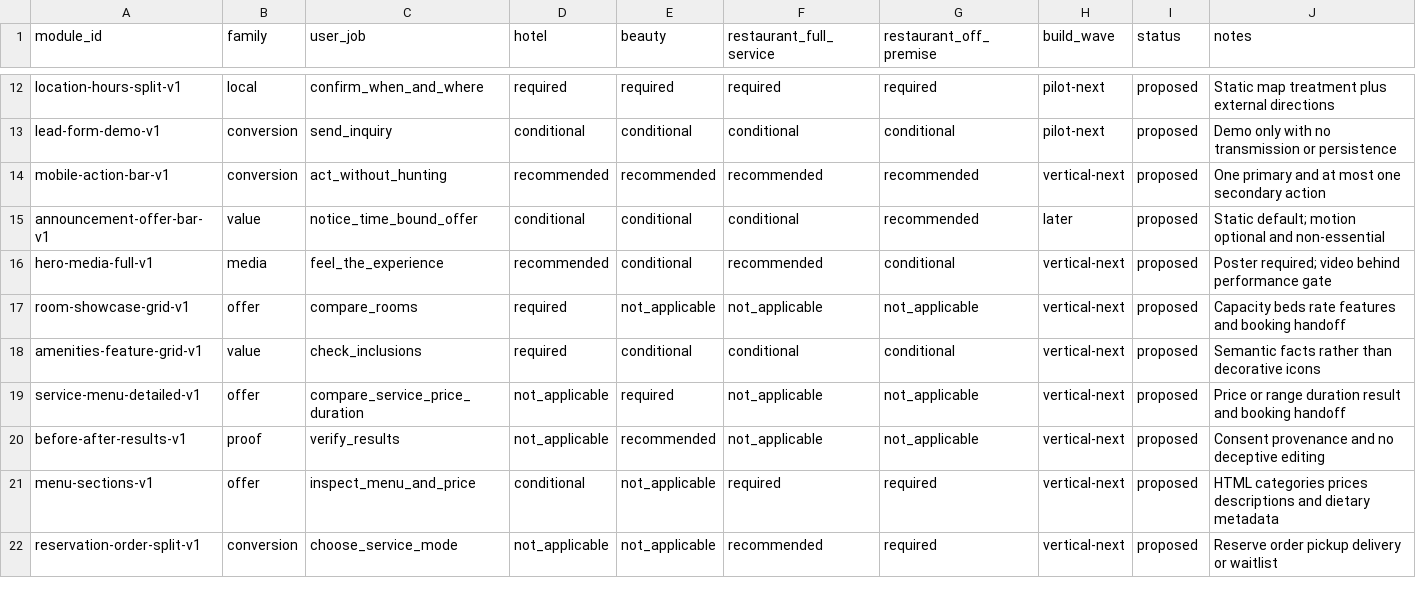
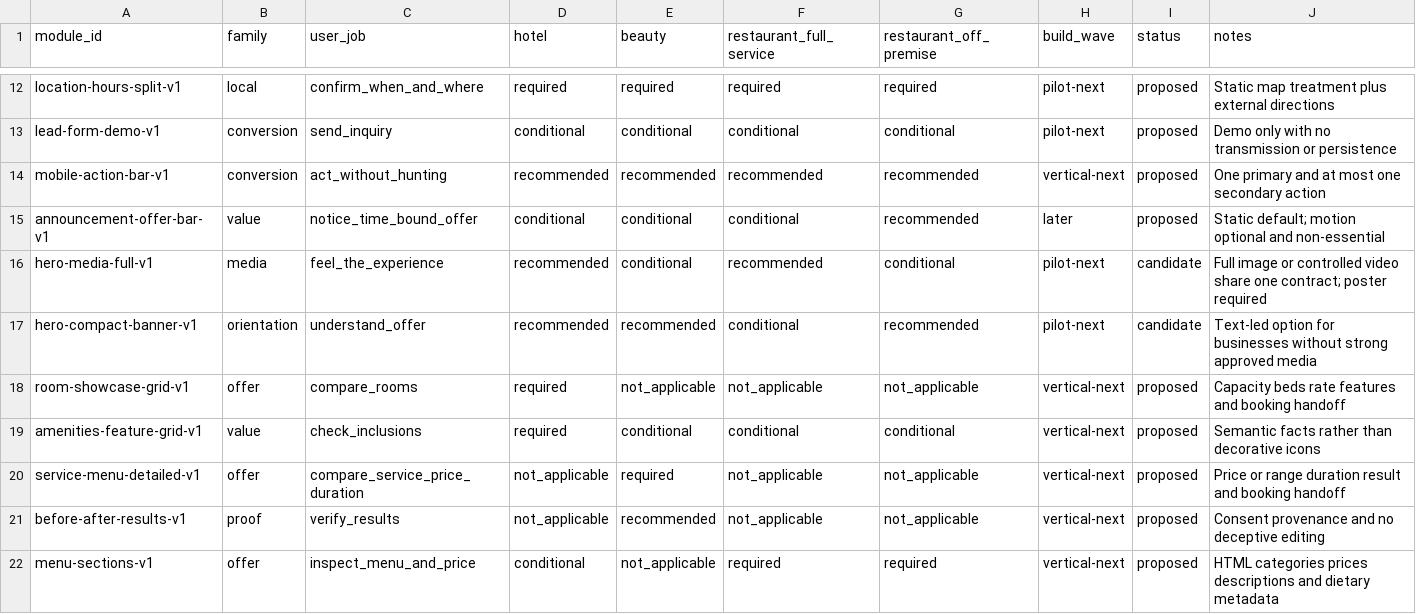
Before and after one commit to Fauchiersantiago/hier-websites, a CSV file: docs/proposals/module-market-taxonomy.csv, drawn as a sheet; only a part is shown, gaps mark what is left out; the shorter side is filled out with more unchanged rows.

Commit message:
feat: add visual lab and hero variants

```diff
--- a/docs/proposals/module-market-taxonomy.csv
+++ b/docs/proposals/module-market-taxonomy.csv
@@ -15,3 +15,4 @@ mobile-action-bar-v1,conversion,act_without_hunting,recommended,recommended,reco
 announcement-offer-bar-v1,value,notice_time_bound_offer,conditional,conditional,conditional,recommended,later,proposed,Static default; motion optional and non-essential
-hero-media-full-v1,media,feel_the_experience,recommended,conditional,recommended,conditional,vertical-next,proposed,Poster required; video behind performance gate
+hero-media-full-v1,media,feel_the_experience,recommended,conditional,recommended,conditional,pilot-next,candidate,Full image or controlled video share one contract; poster required
+hero-compact-banner-v1,orientation,understand_offer,recommended,recommended,conditional,recommended,pilot-next,candidate,Text-led option for businesses without strong approved media
 room-showcase-grid-v1,offer,compare_rooms,required,not_applicable,not_applicable,not_applicable,vertical-next,proposed,Capacity beds rate features and booking handoff
```
Also changed, not shown: 59 other files.
